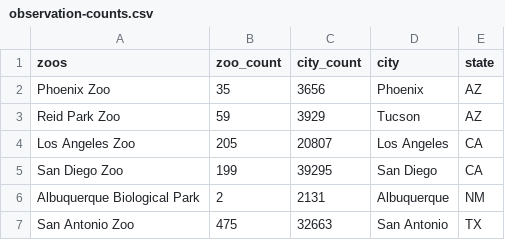
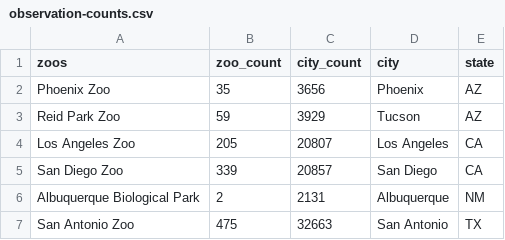
Before and after one commit to Big-Biodiversity-Collaborative/ZooHotspot, a CSV file: Output/observation-counts.csv, drawn as a sheet.

```diff
--- a/Output/observation-counts.csv
+++ b/Output/observation-counts.csv
@@ -4,3 +4,3 @@
 "Los Angeles Zoo",205,20807,"Los Angeles","CA"
-"San Diego Zoo",199,39295,"San Diego","CA"
+"San Diego Zoo",339,20857,"San Diego","CA"
 "Albuquerque Biological Park",2,2131,"Albuquerque","NM"
```
Also changed, not shown: Output/city_stats.csv, Output/perm-tests.csv, 19 other files.
